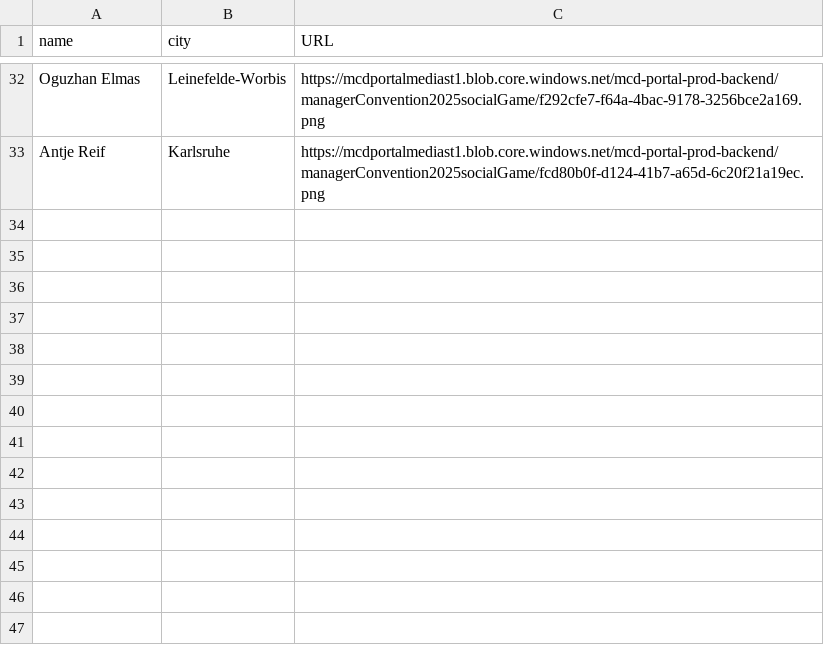
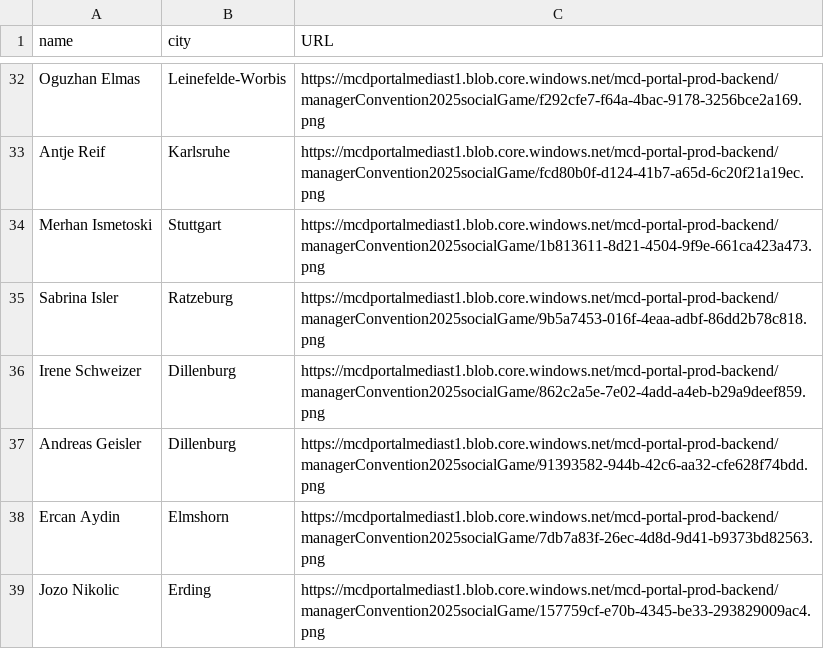
Before and after one commit to Luisglossa/links_scripts, a CSV file: docs/images.csv, drawn as a sheet; only a part is shown, gaps mark what is left out; the diff names each change by its address in the sheet, - before the commit and + after, or states it on an @@ line.

Commit message:
Update images.csv

```diff
--- a/docs/images.csv
+++ b/docs/images.csv
+row 34: Merhan Ismetoski | Stuttgart | https://mcdportalmediast1.blob.core.windows.net/mcd-portal-prod-backend/managerConvention2025socialGame/1b813611-8d21-4504-9f9e-661ca423a473.png
+row 35: Sabrina Isler | Ratzeburg | https://mcdportalmediast1.blob.core.windows.net/mcd-portal-prod-backend/managerConvention2025socialGame/9b5a7453-016f-4eaa-adbf-86dd2b78c818.png
+row 36: Irene Schweizer | Dillenburg | https://mcdportalmediast1.blob.core.windows.net/mcd-portal-prod-backend/managerConvention2025socialGame/862c2a5e-7e02-4add-a4eb-b29a9deef859.png
+row 37: Andreas Geisler | Dillenburg | https://mcdportalmediast1.blob.core.windows.net/mcd-portal-prod-backend/managerConvention2025socialGame/91393582-944b-42c6-aa32-cfe628f74bdd.png
+row 38: Ercan Aydin | Elmshorn | https://mcdportalmediast1.blob.core.windows.net/mcd-portal-prod-backend/managerConvention2025socialGame/7db7a83f-26ec-4d8d-9d41-b9373bd82563.png
+row 39: Jozo Nikolic | Erding | https://mcdportalmediast1.blob.core.windows.net/mcd-portal-prod-backend/managerConvention2025socialGame/157759cf-e70b-4345-be33-293829009ac4.png
```
